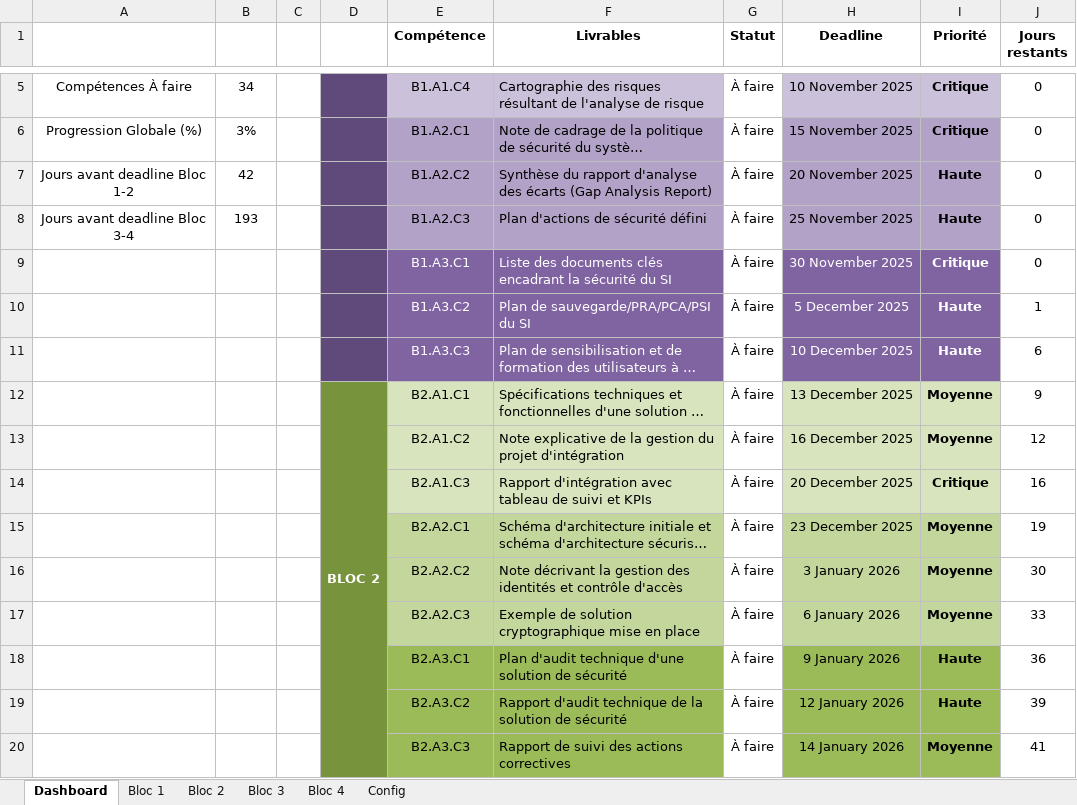
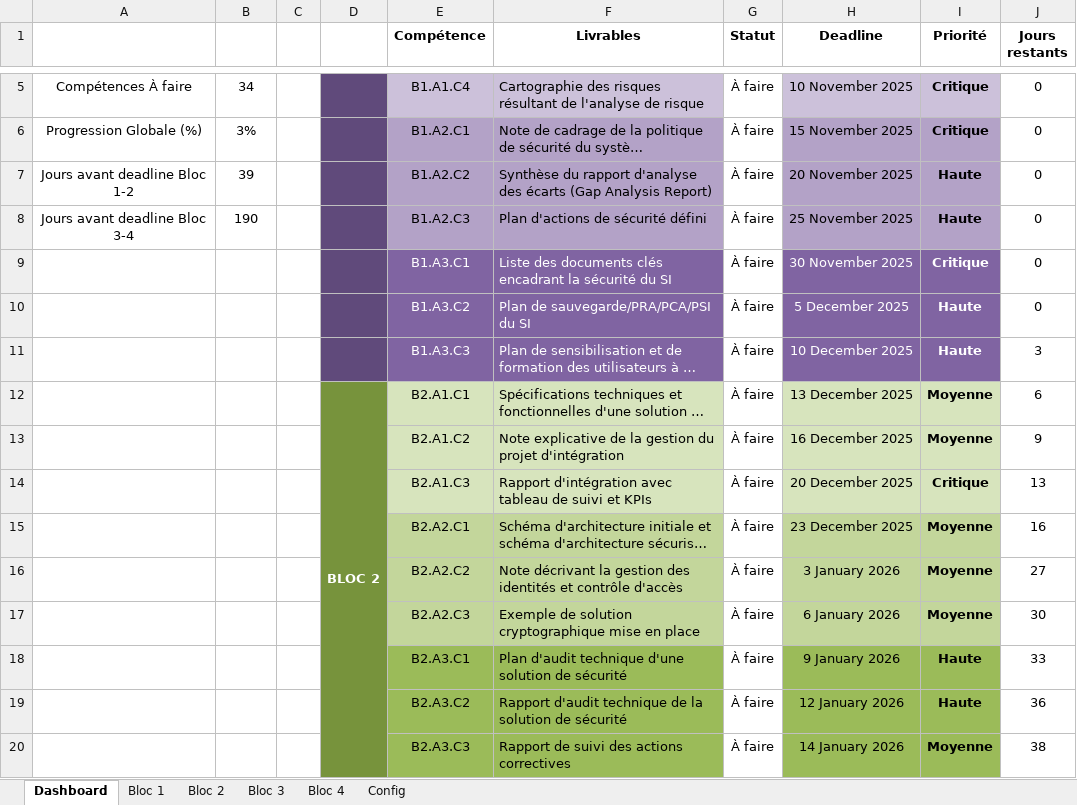
Before and after one commit to Aureylz/RNCP40897-Novatics, an Excel workbook: docs/rncp/certification_safyra_tracker.xlsx, sheet Dashboard, drawn as a sheet; only a part is shown, gaps mark what is left out; long unchanged cells end in …; values as stored, in another font and other column widths than the file's, no borders; conditional formats and table styles not drawn; the diff covers the shown part only; the diff names each change by its address in the sheet, - before the commit and + after, or states it on an @@ line.

```diff
--- a/docs/rncp/certification_safyra_tracker.xlsx (sheet Dashboard)
+++ b/docs/rncp/certification_safyra_tracker.xlsx (sheet Dashboard)
-B7 (Valeur): 42
+B7 (Valeur): 39
-B8 (Valeur): 193
+B8 (Valeur): 190
-J10 (Jours restants): 1
+J10 (Jours restants): 0
-J11 (Jours restants): 6
+J11 (Jours restants): 3
-J12 (Jours restants): 9
+J12 (Jours restants): 6
-J13 (Jours restants): 12
+J13 (Jours restants): 9
-J14 (Jours restants): 16
+J14 (Jours restants): 13
-J15 (Jours restants): 19
+J15 (Jours restants): 16
-J16 (Jours restants): 30
+J16 (Jours restants): 27
-J17 (Jours restants): 33
+J17 (Jours restants): 30
-J18 (Jours restants): 36
+J18 (Jours restants): 33
-J19 (Jours restants): 39
+J19 (Jours restants): 36
-J20 (Jours restants): 41
+J20 (Jours restants): 38
```
Also changed, not shown: 17 edited cells elsewhere in this sheet, 8 other files.
